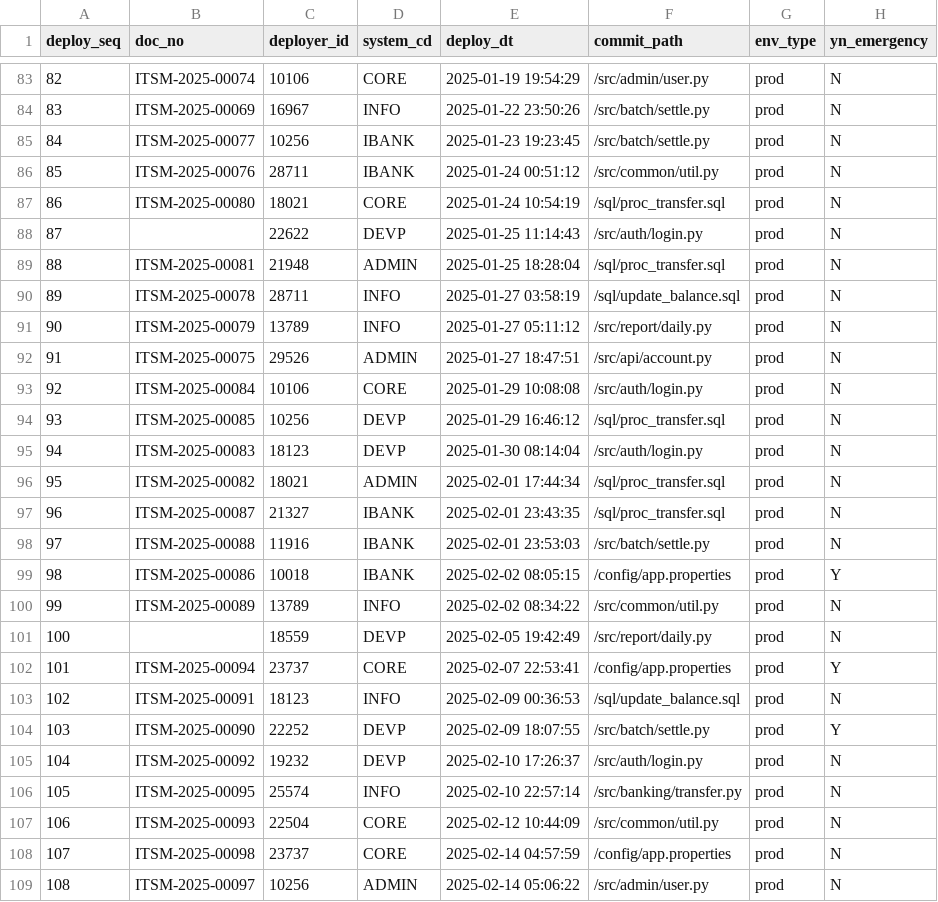
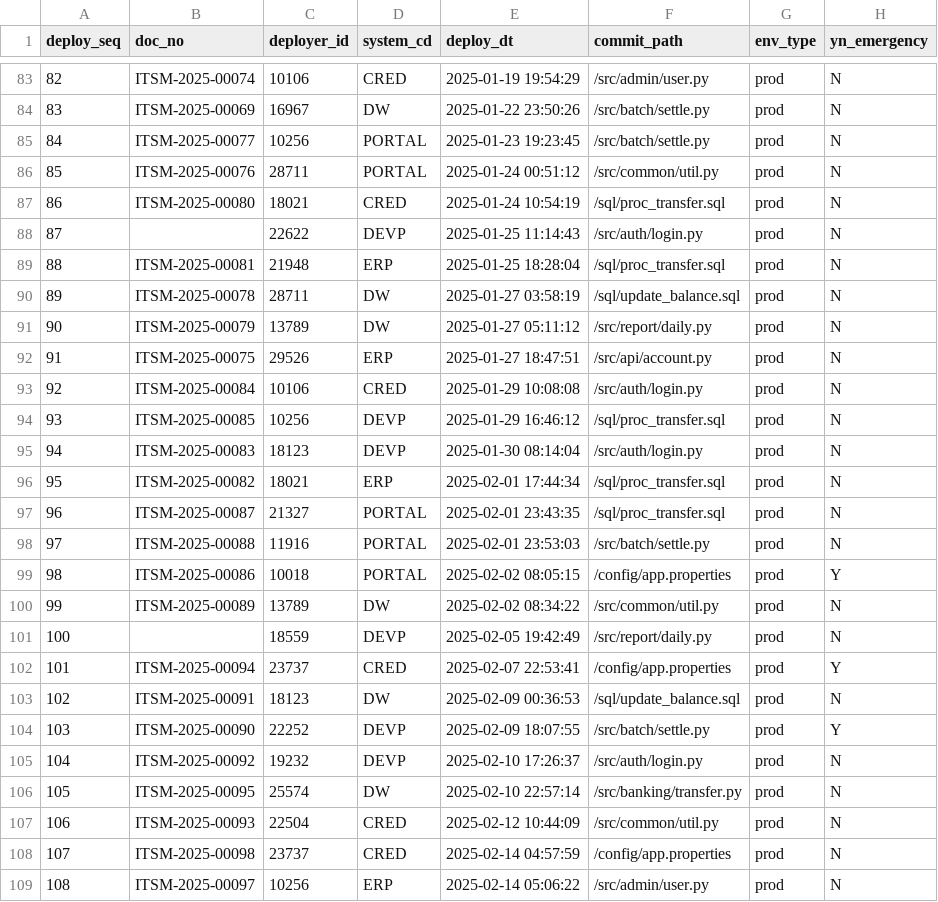
Before and after one commit to westyeon/it_audit_project, a CSV file: data/raw/virtual_db/deploy_log.csv, drawn as a sheet; only a part is shown, gaps mark what is left out; the diff covers the shown part only.

```diff
--- a/data/raw/virtual_db/deploy_log.csv
+++ b/data/raw/virtual_db/deploy_log.csv
@@ -83,27 +83,27 @@
-82,ITSM-2025-00074,10106,CORE,2025-01-19 19:54:29,/src/admin/user.py,prod,N
-83,ITSM-2025-00069,16967,INFO,2025-01-22 23:50:26,/src/batch/settle.py,prod,N
-84,ITSM-2025-00077,10256,IBANK,2025-01-23 19:23:45,/src/batch/settle.py,prod,N
-85,ITSM-2025-00076,28711,IBANK,2025-01-24 00:51:12,/src/common/util.py,prod,N
-86,ITSM-2025-00080,18021,CORE,2025-01-24 10:54:19,/sql/proc_transfer.sql,prod,N
+82,ITSM-2025-00074,10106,CRED,2025-01-19 19:54:29,/src/admin/user.py,prod,N
+83,ITSM-2025-00069,16967,DW,2025-01-22 23:50:26,/src/batch/settle.py,prod,N
+84,ITSM-2025-00077,10256,PORTAL,2025-01-23 19:23:45,/src/batch/settle.py,prod,N
+85,ITSM-2025-00076,28711,PORTAL,2025-01-24 00:51:12,/src/common/util.py,prod,N
+86,ITSM-2025-00080,18021,CRED,2025-01-24 10:54:19,/sql/proc_transfer.sql,prod,N
 87,,22622,DEVP,2025-01-25 11:14:43,/src/auth/login.py,prod,N
-88,ITSM-2025-00081,21948,ADMIN,2025-01-25 18:28:04,/sql/proc_transfer.sql,prod,N
-89,ITSM-2025-00078,28711,INFO,2025-01-27 03:58:19,/sql/update_balance.sql,prod,N
-90,ITSM-2025-00079,13789,INFO,2025-01-27 05:11:12,/src/report/daily.py,prod,N
-91,ITSM-2025-00075,29526,ADMIN,2025-01-27 18:47:51,/src/api/account.py,prod,N
-92,ITSM-2025-00084,10106,CORE,2025-01-29 10:08:08,/src/auth/login.py,prod,N
+88,ITSM-2025-00081,21948,ERP,2025-01-25 18:28:04,/sql/proc_transfer.sql,prod,N
+89,ITSM-2025-00078,28711,DW,2025-01-27 03:58:19,/sql/update_balance.sql,prod,N
+90,ITSM-2025-00079,13789,DW,2025-01-27 05:11:12,/src/report/daily.py,prod,N
+91,ITSM-2025-00075,29526,ERP,2025-01-27 18:47:51,/src/api/account.py,prod,N
+92,ITSM-2025-00084,10106,CRED,2025-01-29 10:08:08,/src/auth/login.py,prod,N
 93,ITSM-2025-00085,10256,DEVP,2025-01-29 16:46:12,/sql/proc_transfer.sql,prod,N
 94,ITSM-2025-00083,18123,DEVP,2025-01-30 08:14:04,/src/auth/login.py,prod,N
-95,ITSM-2025-00082,18021,ADMIN,2025-02-01 17:44:34,/sql/proc_transfer.sql,prod,N
-96,ITSM-2025-00087,21327,IBANK,2025-02-01 23:43:35,/sql/proc_transfer.sql,prod,N
-97,ITSM-2025-00088,11916,IBANK,2025-02-01 23:53:03,/src/batch/settle.py,prod,N
-98,ITSM-2025-00086,10018,IBANK,2025-02-02 08:05:15,/config/app.properties,prod,Y
-99,ITSM-2025-00089,13789,INFO,2025-02-02 08:34:22,/src/common/util.py,prod,N
+95,ITSM-2025-00082,18021,ERP,2025-02-01 17:44:34,/sql/proc_transfer.sql,prod,N
+96,ITSM-2025-00087,21327,PORTAL,2025-02-01 23:43:35,/sql/proc_transfer.sql,prod,N
+97,ITSM-2025-00088,11916,PORTAL,2025-02-01 23:53:03,/src/batch/settle.py,prod,N
+98,ITSM-2025-00086,10018,PORTAL,2025-02-02 08:05:15,/config/app.properties,prod,Y
+99,ITSM-2025-00089,13789,DW,2025-02-02 08:34:22,/src/common/util.py,prod,N
 100,,18559,DEVP,2025-02-05 19:42:49,/src/report/daily.py,prod,N
-101,ITSM-2025-00094,23737,CORE,2025-02-07 22:53:41,/config/app.properties,prod,Y
-102,ITSM-2025-00091,18123,INFO,2025-02-09 00:36:53,/sql/update_balance.sql,prod,N
+101,ITSM-2025-00094,23737,CRED,2025-02-07 22:53:41,/config/app.properties,prod,Y
+102,ITSM-2025-00091,18123,DW,2025-02-09 00:36:53,/sql/update_balance.sql,prod,N
 103,ITSM-2025-00090,22252,DEVP,2025-02-09 18:07:55,/src/batch/settle.py,prod,Y
 104,ITSM-2025-00092,19232,DEVP,2025-02-10 17:26:37,/src/auth/login.py,prod,N
-105,ITSM-2025-00095,25574,INFO,2025-02-10 22:57:14,/src/banking/transfer.py,prod,N
-106,ITSM-2025-00093,22504,CORE,2025-02-12 10:44:09,/src/common/util.py,prod,N
-107,ITSM-2025-00098,23737,CORE,2025-02-14 04:57:59,/config/app.properties,prod,N
-108,ITSM-2025-00097,10256,ADMIN,2025-02-14 05:06:22,/src/admin/user.py,prod,N
+105,ITSM-2025-00095,25574,DW,2025-02-10 22:57:14,/src/banking/transfer.py,prod,N
+106,ITSM-2025-00093,22504,CRED,2025-02-12 10:44:09,/src/common/util.py,prod,N
+107,ITSM-2025-00098,23737,CRED,2025-02-14 04:57:59,/config/app.properties,prod,N
+108,ITSM-2025-00097,10256,ERP,2025-02-14 05:06:22,/src/admin/user.py,prod,N
```
Also changed, not shown: 133 edited cells elsewhere in this file, data/processed/virtual_db/deploy_log.csv, data/processed/virtual_db/itsm_req.csv, 7 other files.
